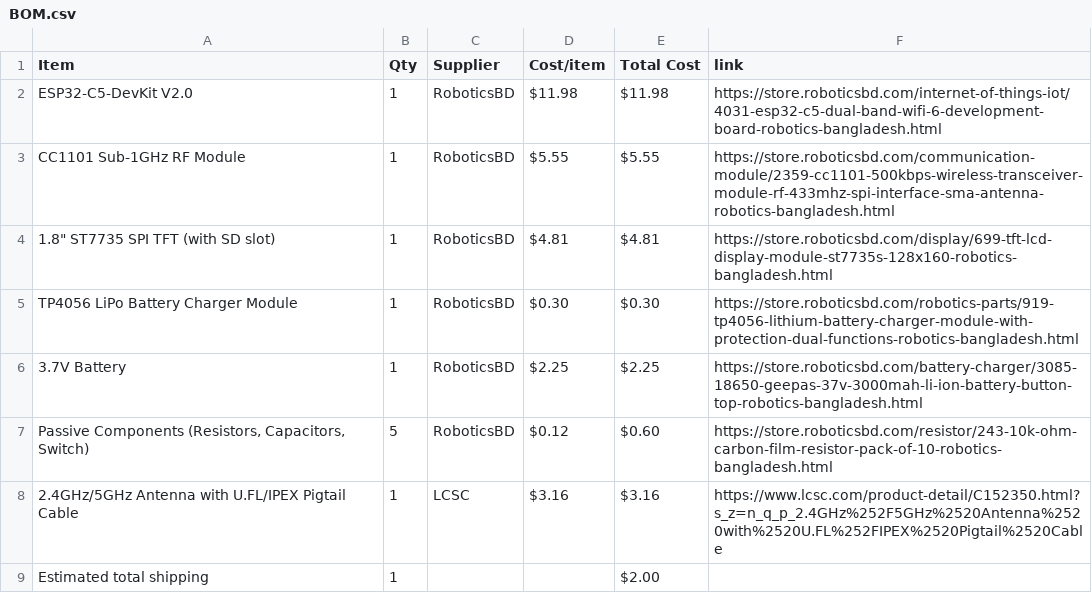
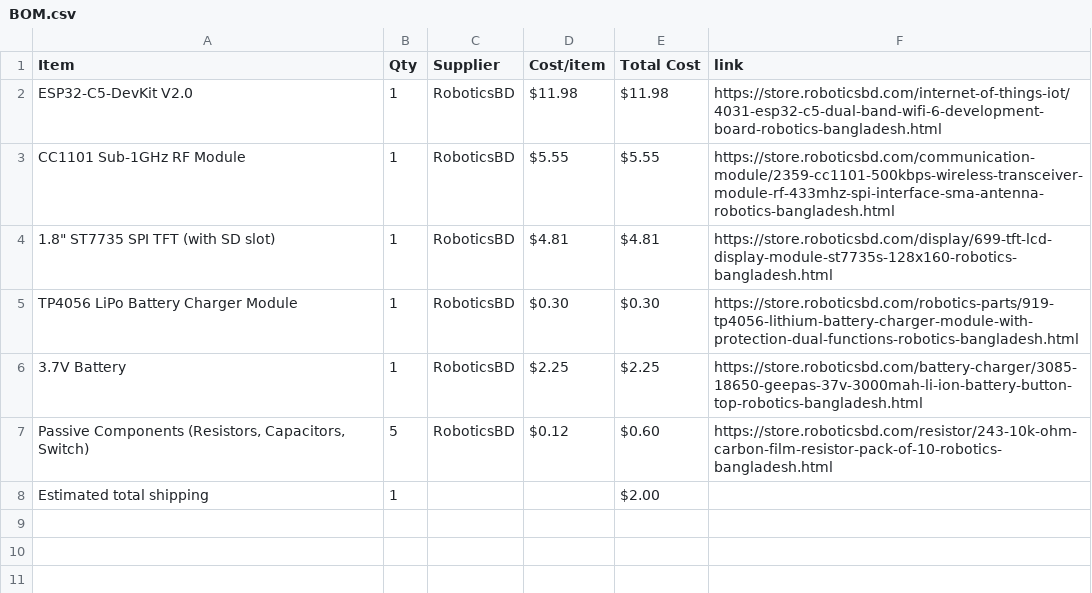
Before and after one commit to itsnobel/AeroDeck, a CSV file: BOM.csv, drawn as a sheet; the diff names each change by its address in the sheet, - before the commit and + after, or states it on an @@ line.

Commit message:
Sync AeroDeck from Half Life

```diff
--- a/BOM.csv
+++ b/BOM.csv
-row 8: 2.4GHz/5GHz Antenna with U.FL/IPEX Pigtail Cable | 1 | LCSC | $3.16 | $3.16 | https://www.lcsc.com/product-detail/C152350.html?s_z=n_q_p_2.4GHz%252F5GHz%2520Antenna%2520with%2520U.FL%252FIPEX%2520Pigtail%2520Cable
```
